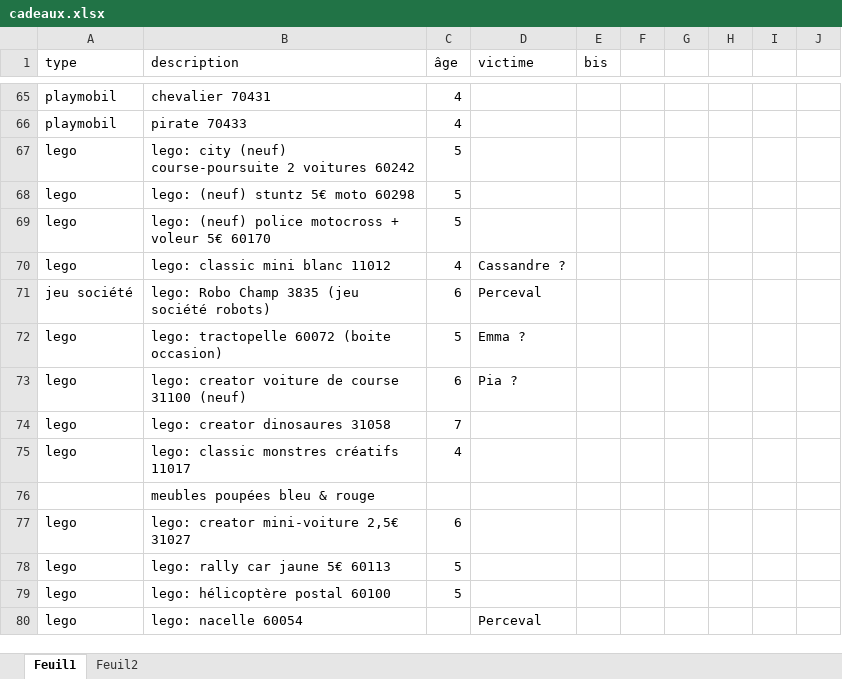
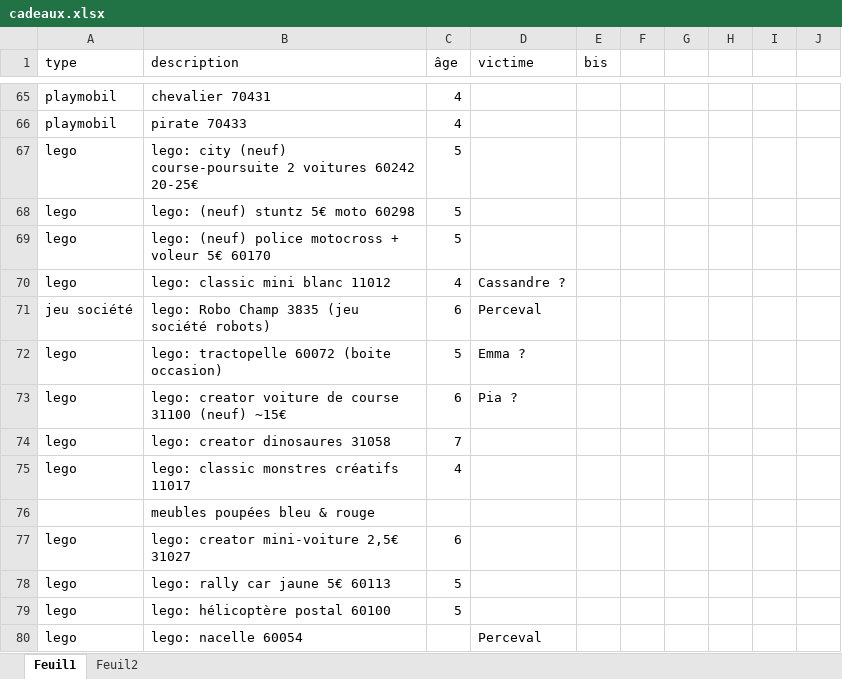
Before and after one commit to lenopgm/notes, an Excel workbook: cadeaux.xlsx, sheet Feuil1, drawn as a sheet; only a part is shown, gaps mark what is left out; values as stored, in another font and other column widths than the file's, no cell formats; the diff names each change by its address in the sheet, - before the commit and + after, or states it on an @@ line.

```diff
--- a/cadeaux.xlsx (sheet Feuil1)
+++ b/cadeaux.xlsx (sheet Feuil1)
-B67 (description): …voitures 60242
+B67 (description): …voitures 60242 20-25€
-B73 (description): …31100 (neuf)
+B73 (description): …31100 (neuf) ~15€
```
Also changed, not shown: sheet Feuil2, cell formats, 1 other file.
